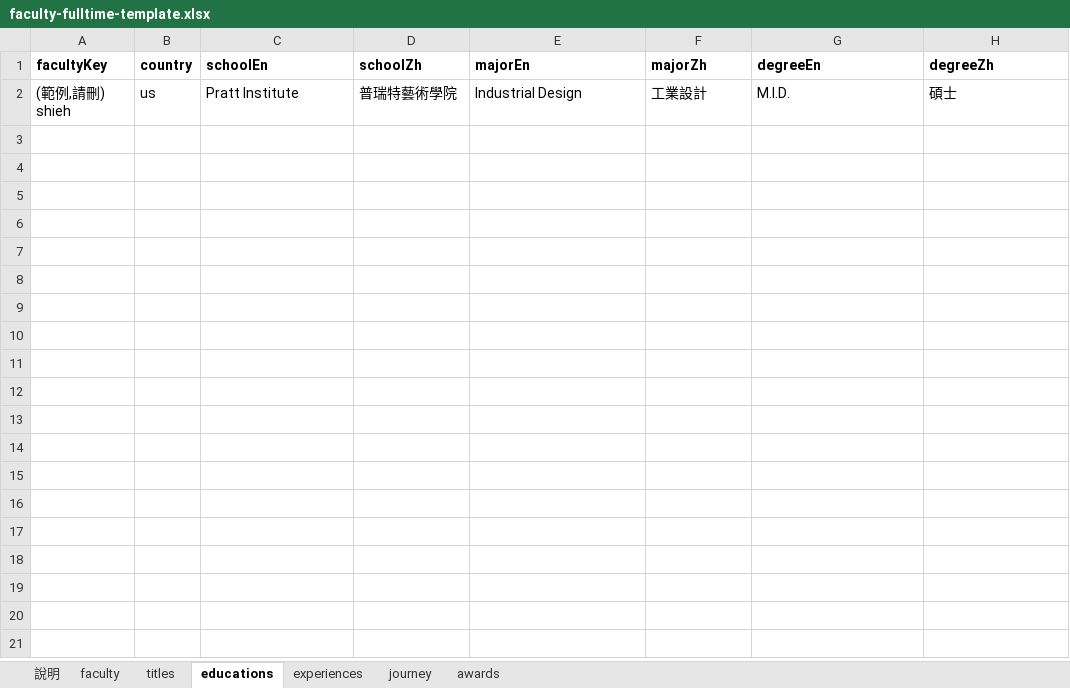
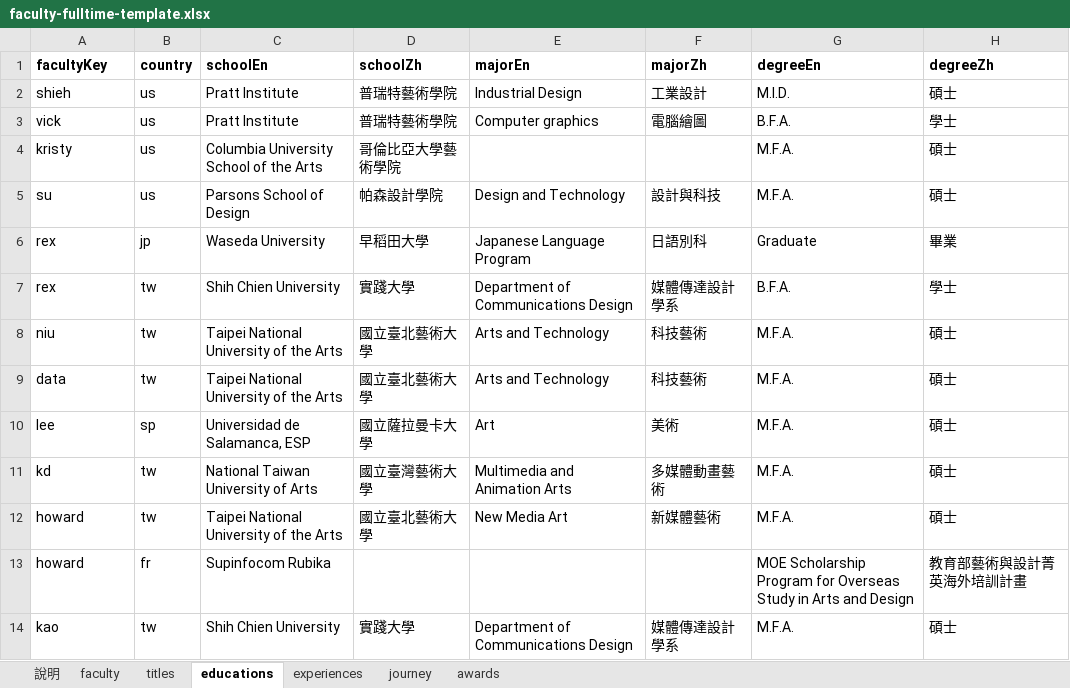
Before and after one commit to Bernard-02/SCCD-Website, an Excel workbook: data-source/faculty-fulltime-template.xlsx, sheet educations, drawn as a sheet; values as stored, in another font and other column widths than the file's, no borders; charts and pictures not drawn; the diff names each change by its address in the sheet, - before the commit and + after, or states it on an @@ line.

```diff
--- a/data-source/faculty-fulltime-template.xlsx (sheet educations)
+++ b/data-source/faculty-fulltime-template.xlsx (sheet educations)
-A2 (facultyKey): (範例,請刪) shieh
+A2 (facultyKey): shieh
+row 3: vick | us | Pratt Institute | 普瑞特藝術學院 | Computer graphics | 電腦繪圖 | B.F.A. | 學士
+row 4: kristy | us | Columbia University School of the Arts | 哥倫比亞大學藝術學院 |  |  | M.F.A. | 碩士
+row 5: su | us | Parsons School of Design | 帕森設計學院 | Design and Technology | 設計與科技 | M.F.A. | 碩士
+row 6: rex | jp | Waseda University | 早稻田大學 | Japanese Language Program | 日語別科 | Graduate | 畢業
+row 7: rex | tw | Shih Chien University | 實踐大學 | Department of Communications Design | 媒體傳達設計學系 | B.F.A. | 學士
+row 8: niu | tw | Taipei National University of the Arts | 國立臺北藝術大學 | Arts and Technology | 科技藝術 | M.F.A. | 碩士
+row 9: data | tw | Taipei National University of the Arts | 國立臺北藝術大學 | Arts and Technology | 科技藝術 | M.F.A. | 碩士
+row 10: lee | sp | Universidad de Salamanca, ESP | 國立薩拉曼卡大學 | Art | 美術 | M.F.A. | 碩士
+row 11: kd | tw | National Taiwan University of Arts | 國立臺灣藝術大學 | Multimedia and Animation Arts | 多媒體動畫藝術 | M.F.A. | 碩士
+row 12: howard | tw | Taipei National University of the Arts | 國立臺北藝術大學 | New Media Art | 新媒體藝術 | M.F.A. | 碩士
+row 13: howard | fr | Supinfocom Rubika |  |  |  | MOE Scholarship Program for Overseas Study in Arts and Design | 教育部藝術與設計菁英海外培訓計畫
+row 14: kao | tw | Shih Chien University | 實踐大學 | Department of Communications Design | 媒體傳達設計學系 | M.F.A. | 碩士
```
Also changed, not shown: sheet experiences, sheet awards, sheet journey, sheet titles, sheet faculty, charts or pictures, 27 other files.
